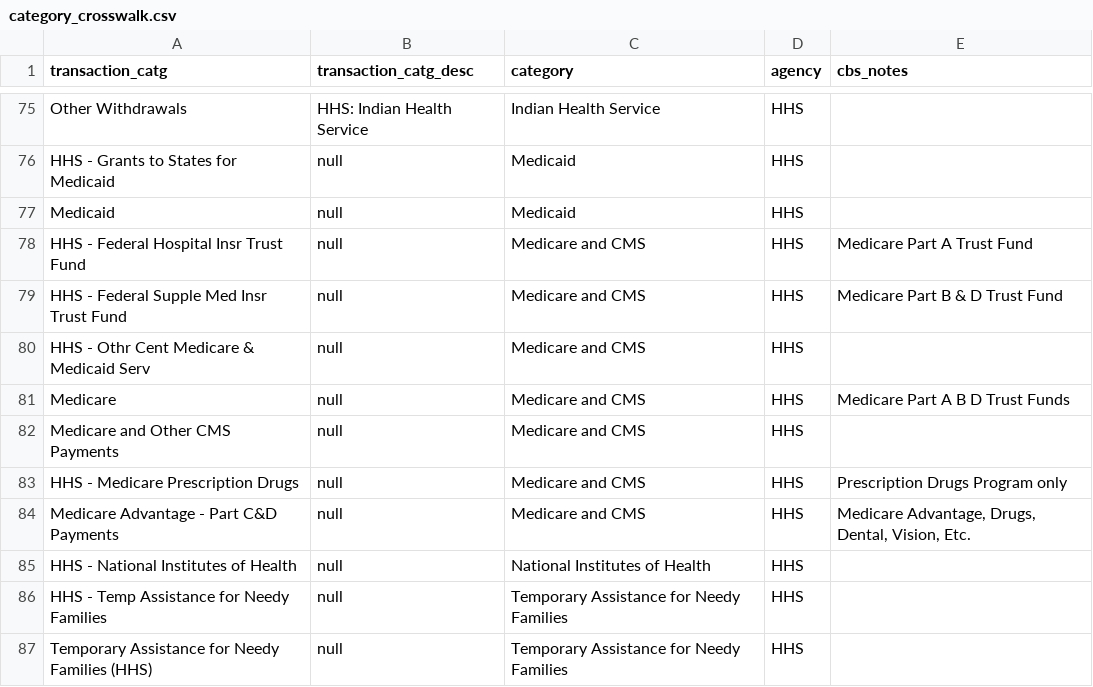
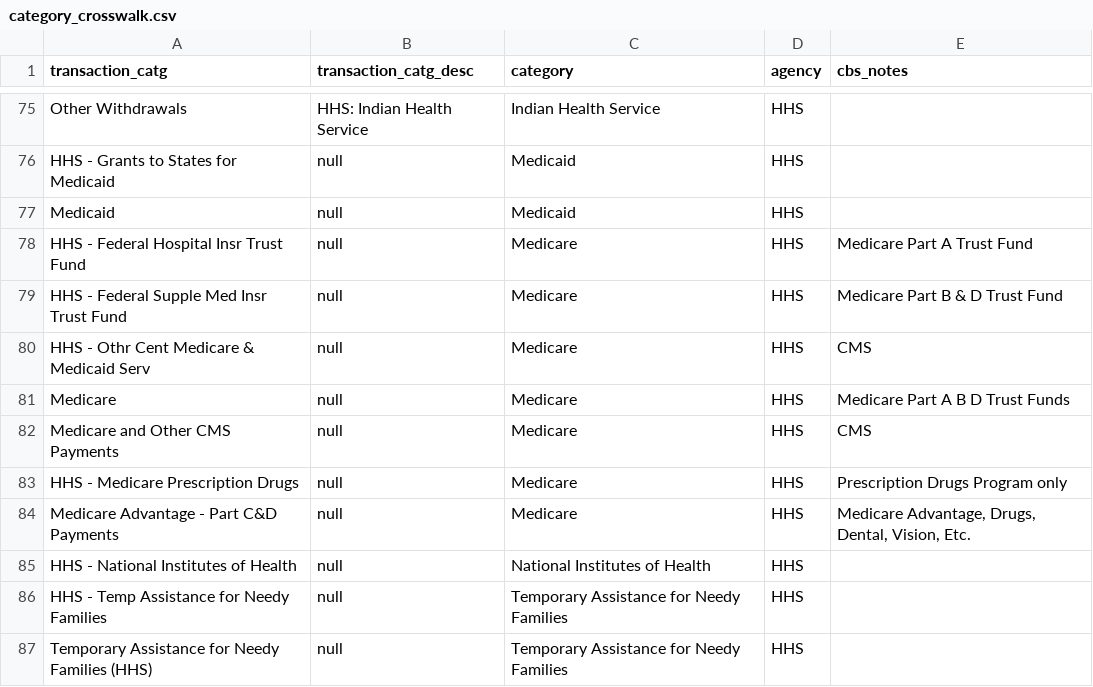
Before and after one commit to jkelly3rd/fed_spend, a CSV file: data/category_crosswalk.csv, drawn as a sheet; only a part is shown, gaps mark what is left out.

Commit message:
Update Medicare and Medicaid

```diff
--- a/data/category_crosswalk.csv
+++ b/data/category_crosswalk.csv
@@ -77,9 +77,9 @@ HHS - Grants to States for Medicaid,null,Medicaid,HHS,
 Medicaid,null,Medicaid,HHS,
-HHS - Federal Hospital Insr Trust Fund,null,Medicare and CMS,HHS,Medicare Part A Trust Fund
-HHS - Federal Supple Med Insr Trust Fund,null,Medicare and CMS,HHS,Medicare Part B & D Trust Fund
-HHS - Othr Cent Medicare & Medicaid Serv,null,Medicare and CMS,HHS,
-Medicare,null,Medicare and CMS,HHS,Medicare Part A B D Trust Funds
-Medicare and Other CMS Payments,null,Medicare and CMS,HHS,
-HHS - Medicare Prescription Drugs,null,Medicare and CMS,HHS,Prescription Drugs Program only
-Medicare Advantage - Part C&D Payments,null,Medicare and CMS,HHS,"Medicare Advantage, Drugs, Dental, Vision, Etc."
+HHS - Federal Hospital Insr Trust Fund,null,Medicare,HHS,Medicare Part A Trust Fund
+HHS - Federal Supple Med Insr Trust Fund,null,Medicare,HHS,Medicare Part B & D Trust Fund
+HHS - Othr Cent Medicare & Medicaid Serv,null,Medicare,HHS,CMS
+Medicare,null,Medicare,HHS,Medicare Part A B D Trust Funds
+Medicare and Other CMS Payments,null,Medicare,HHS,CMS
+HHS - Medicare Prescription Drugs,null,Medicare,HHS,Prescription Drugs Program only
+Medicare Advantage - Part C&D Payments,null,Medicare,HHS,"Medicare Advantage, Drugs, Dental, Vision, Etc."
 HHS - National Institutes of Health,null,National Institutes of Health,HHS,
```
Also changed, not shown: output/total_annual_spending_CY.csv, output/total_annual_spending_FY.csv, 1 other file.
